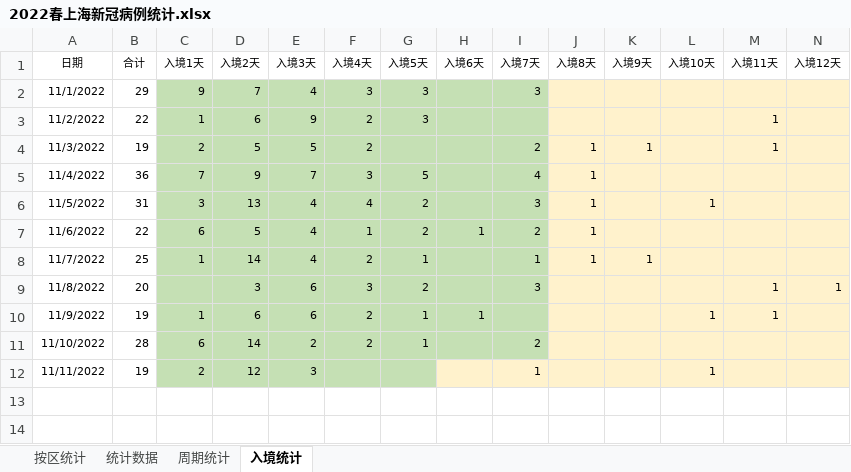
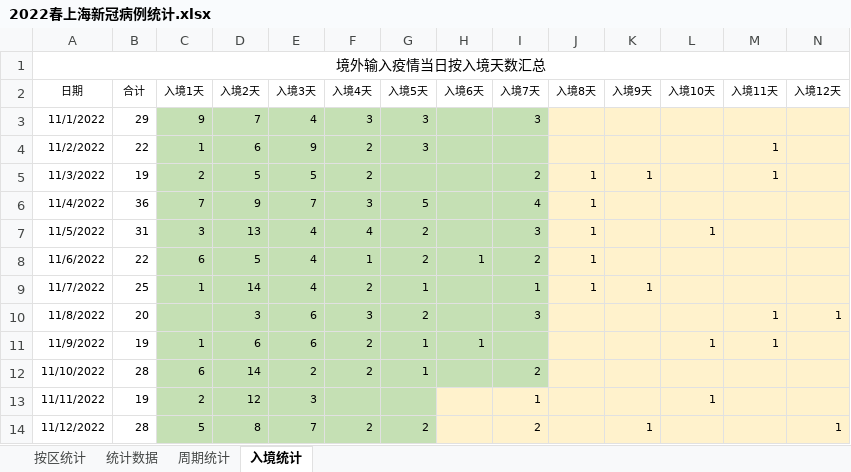
Before and after one commit to KylinHuang7/covid19, an Excel workbook: 2022春上海新冠病例统计.xlsx, sheet 入境统计, drawn as a sheet; only a part is shown; values as stored, in another font and other column widths than the file's, no borders; rows hold the shown columns only; the diff names each change by its address in the sheet, - before the commit and + after, or states it on an @@ line.

```diff
--- a/2022春上海新冠病例统计.xlsx (sheet 入境统计)
+++ b/2022春上海新冠病例统计.xlsx (sheet 入境统计)
+row 1: 境外输入疫情当日按入境天数汇总
+row 14: 11/12/2022 | 28 | 5 | 8 | 7 | 2 | 2 |  | 2 |  | 1 |  |  | 1
```
Also changed, not shown: sheet 按区统计, sheet 统计数据, sheet 周期统计, formulas that keep their value, hidden cells, 2 other files.
